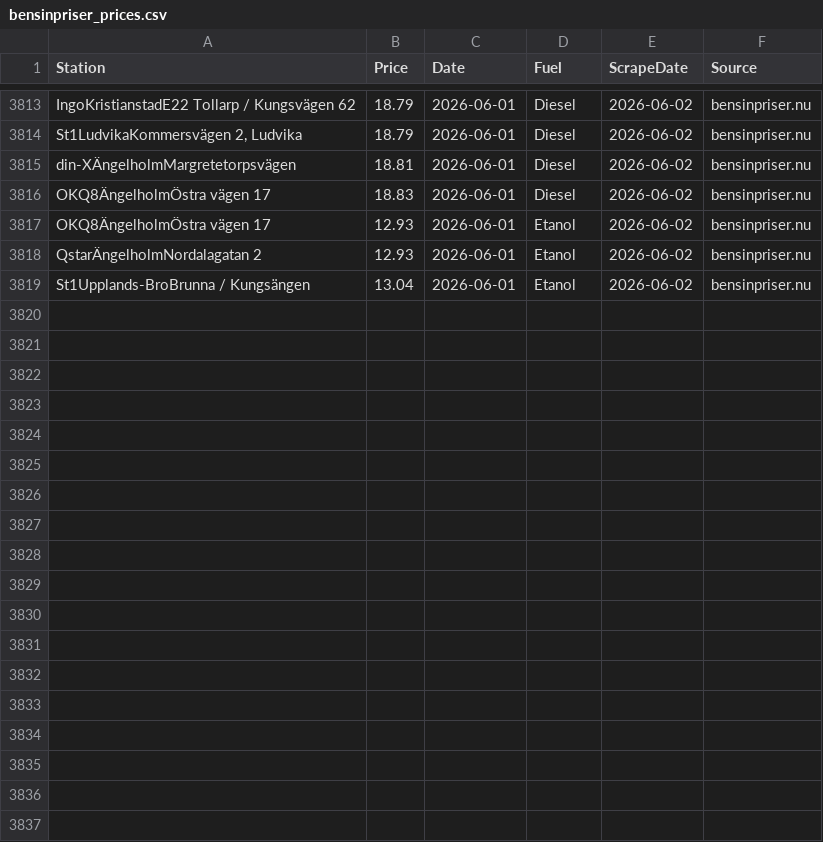
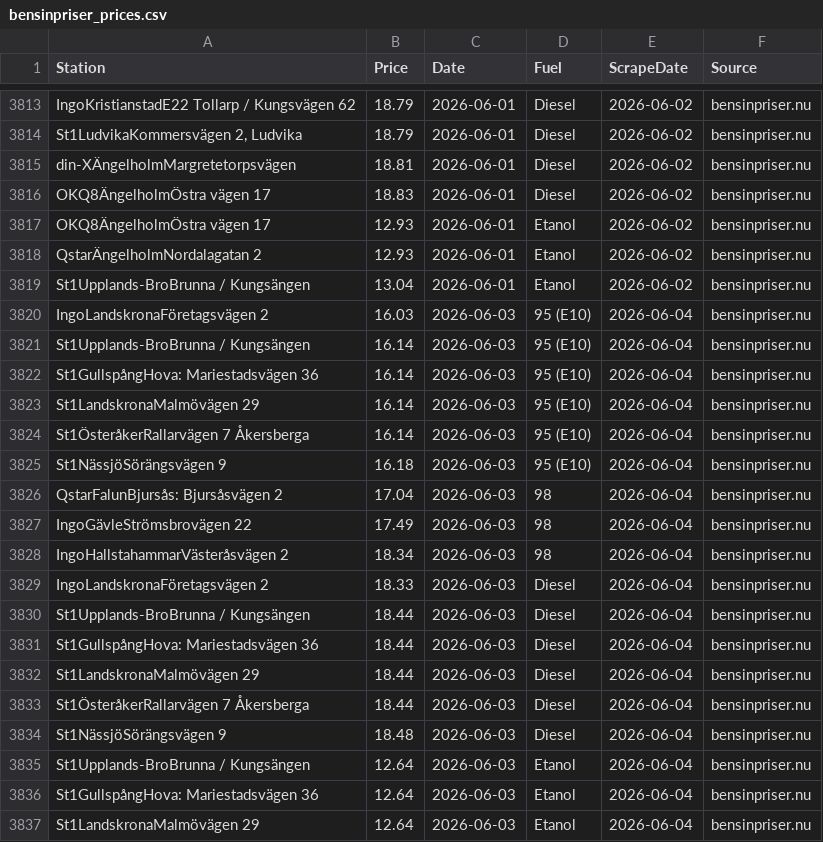
Before and after one commit to FastAndFunky/gaspricescraper, a CSV file: bensinpriser_prices.csv, drawn as a sheet; only a part is shown, gaps mark what is left out.

```diff
--- a/bensinpriser_prices.csv
+++ b/bensinpriser_prices.csv
@@ -3819 +3819,19 @@ QstarÄngelholmNordalagatan 2,12.93,2026-06-01,Etanol,2026-06-02,bensinpriser.nu
 St1Upplands-BroBrunna / Kungsängen,13.04,2026-06-01,Etanol,2026-06-02,bensinpriser.nu
+IngoLandskronaFöretagsvägen 2,16.03,2026-06-03,95 (E10),2026-06-04,bensinpriser.nu
+St1Upplands-BroBrunna / Kungsängen,16.14,2026-06-03,95 (E10),2026-06-04,bensinpriser.nu
+St1GullspångHova: Mariestadsvägen 36,16.14,2026-06-03,95 (E10),2026-06-04,bensinpriser.nu
+St1LandskronaMalmövägen 29,16.14,2026-06-03,95 (E10),2026-06-04,bensinpriser.nu
+St1ÖsteråkerRallarvägen 7 Åkersberga,16.14,2026-06-03,95 (E10),2026-06-04,bensinpriser.nu
+St1NässjöSörängsvägen 9,16.18,2026-06-03,95 (E10),2026-06-04,bensinpriser.nu
+QstarFalunBjursås: Bjursåsvägen 2,17.04,2026-06-03,98,2026-06-04,bensinpriser.nu
+IngoGävleStrömsbrovägen 22,17.49,2026-06-03,98,2026-06-04,bensinpriser.nu
+IngoHallstahammarVästeråsvägen 2,18.34,2026-06-03,98,2026-06-04,bensinpriser.nu
+IngoLandskronaFöretagsvägen 2,18.33,2026-06-03,Diesel,2026-06-04,bensinpriser.nu
+St1Upplands-BroBrunna / Kungsängen,18.44,2026-06-03,Diesel,2026-06-04,bensinpriser.nu
+St1GullspångHova: Mariestadsvägen 36,18.44,2026-06-03,Diesel,2026-06-04,bensinpriser.nu
+St1LandskronaMalmövägen 29,18.44,2026-06-03,Diesel,2026-06-04,bensinpriser.nu
+St1ÖsteråkerRallarvägen 7 Åkersberga,18.44,2026-06-03,Diesel,2026-06-04,bensinpriser.nu
+St1NässjöSörängsvägen 9,18.48,2026-06-03,Diesel,2026-06-04,bensinpriser.nu
+St1Upplands-BroBrunna / Kungsängen,12.64,2026-06-03,Etanol,2026-06-04,bensinpriser.nu
+St1GullspångHova: Mariestadsvägen 36,12.64,2026-06-03,Etanol,2026-06-04,bensinpriser.nu
+St1LandskronaMalmövägen 29,12.64,2026-06-03,Etanol,2026-06-04,bensinpriser.nu
```
Also changed, not shown: bensinstation_prices.csv.
